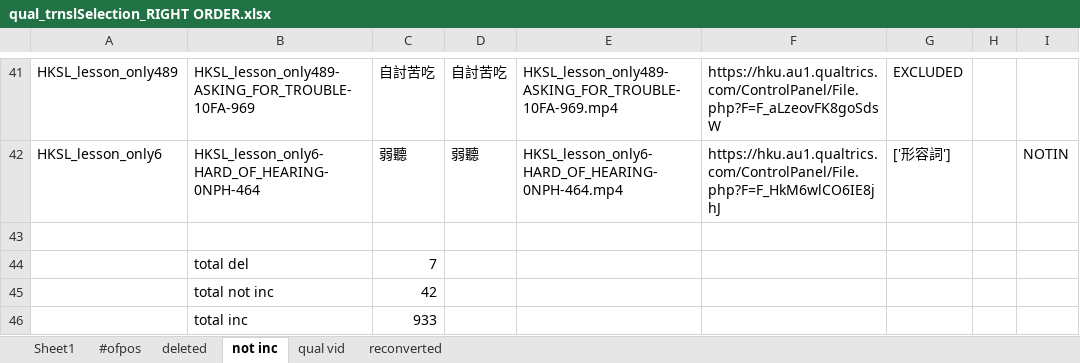
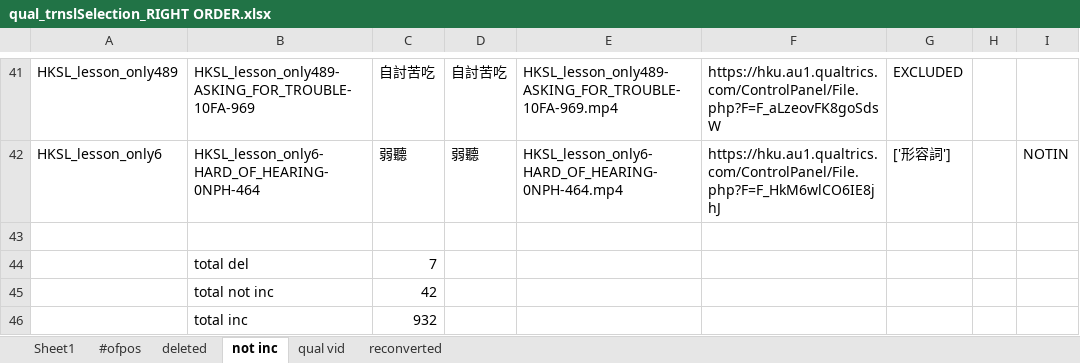
Before and after one commit to Frankalexej/slsm, an Excel workbook: qual_trnslSelection_RIGHT ORDER.xlsx, sheet not inc, drawn as a sheet; only a part is shown, gaps mark what is left out; values as stored, in another font and other column widths than the file's, no borders; the diff names each change by its address in the sheet, - before the commit and + after, or states it on an @@ line.

Commit message:
change typo

```diff
--- a/qual_trnslSelection_RIGHT ORDER.xlsx (sheet not inc)
+++ b/qual_trnslSelection_RIGHT ORDER.xlsx (sheet not inc)
-C46: 933
+C46: 932
```
